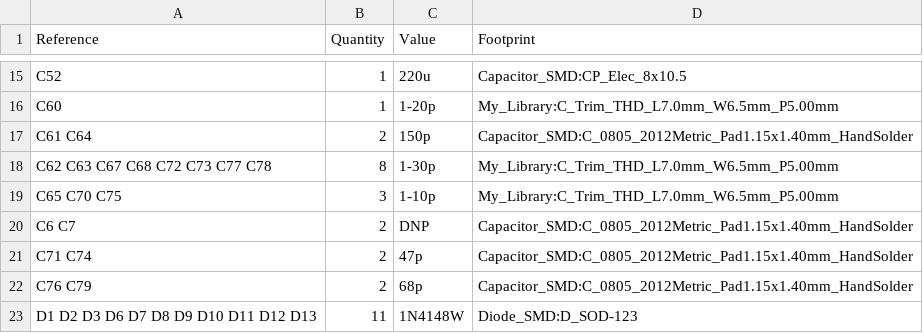
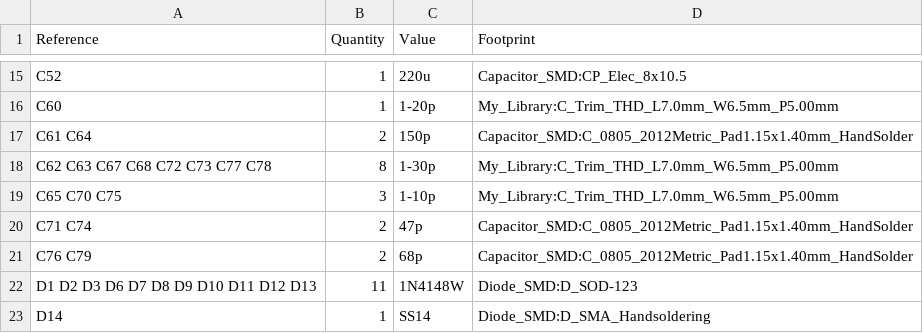
Before and after one commit to afiskon/ayn-dc, a CSV file: BOM.csv, drawn as a sheet; only a part is shown, gaps mark what is left out; the shorter side is filled out with more unchanged rows.

Commit message:
Remove DNP components from the BOM

```diff
--- a/BOM.csv
+++ b/BOM.csv
@@ -19,3 +19,2 @@ C62 C63 C67 C68 C72 C73 C77 C78 ,8,1-30p,My_Library:C_Trim_THD_L7.0mm_W6.5mm_P5.
 C65 C70 C75 ,3,1-10p,My_Library:C_Trim_THD_L7.0mm_W6.5mm_P5.00mm
-C6 C7 ,2,DNP,Capacitor_SMD:C_0805_2012Metric_Pad1.15x1.40mm_HandSolder
 C71 C74 ,2,47p,Capacitor_SMD:C_0805_2012Metric_Pad1.15x1.40mm_HandSolder
```
